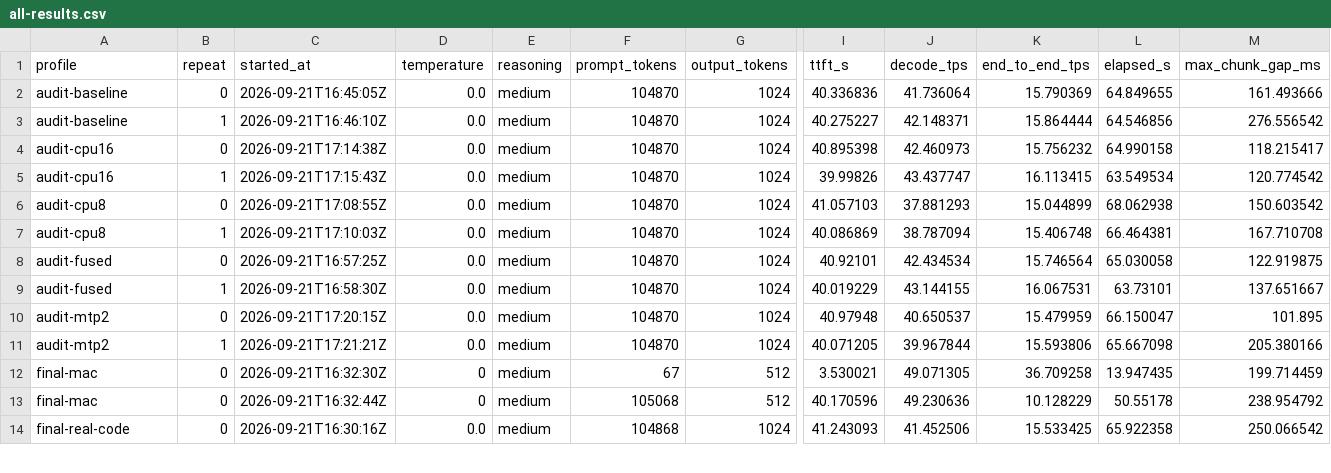
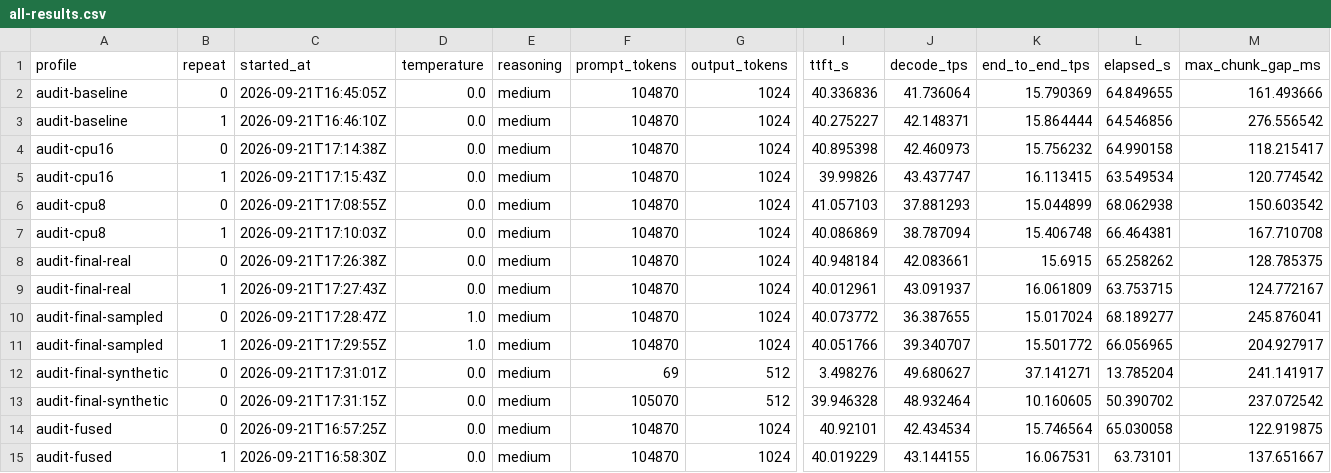
Before and after one commit to VladimirKraswov/FreeToken-5090-Lab, a CSV file: benchmarks/rtx5090/data/all-results.csv, drawn as a sheet; only a part is shown, gaps mark what is left out; the shorter side is filled out with more unchanged rows; rows hold the shown columns only; the diff names each change by its address in the sheet, - before the commit and + after, or states it on an @@ line.

```diff
--- a/benchmarks/rtx5090/data/all-results.csv
+++ b/benchmarks/rtx5090/data/all-results.csv
+row 8: audit-final-real | 0 | 2026-09-21T17:26:38Z | 0.0 | medium | 104870 | 1024 | 40.948184 | 42.083661 | 15.6915 | 65.258262 | 128.785375
+row 9: audit-final-real | 1 | 2026-09-21T17:27:43Z | 0.0 | medium | 104870 | 1024 | 40.012961 | 43.091937 | 16.061809 | 63.753715 | 124.772167
+row 10: audit-final-sampled | 0 | 2026-09-21T17:28:47Z | 1.0 | medium | 104870 | 1024 | 40.073772 | 36.387655 | 15.017024 | 68.189277 | 245.876041
+row 11: audit-final-sampled | 1 | 2026-09-21T17:29:55Z | 1.0 | medium | 104870 | 1024 | 40.051766 | 39.340707 | 15.501772 | 66.056965 | 204.927917
+row 12: audit-final-synthetic | 0 | 2026-09-21T17:31:01Z | 0.0 | medium | 69 | 512 | 3.498276 | 49.680627 | 37.141271 | 13.785204 | 241.141917
+row 13: audit-final-synthetic | 0 | 2026-09-21T17:31:15Z | 0.0 | medium | 105070 | 512 | 39.946328 | 48.932464 | 10.160605 | 50.390702 | 237.072542
```
Also changed, not shown: benchmarks/rtx5090/data/pre-audit-results.csv, 29 other files.
